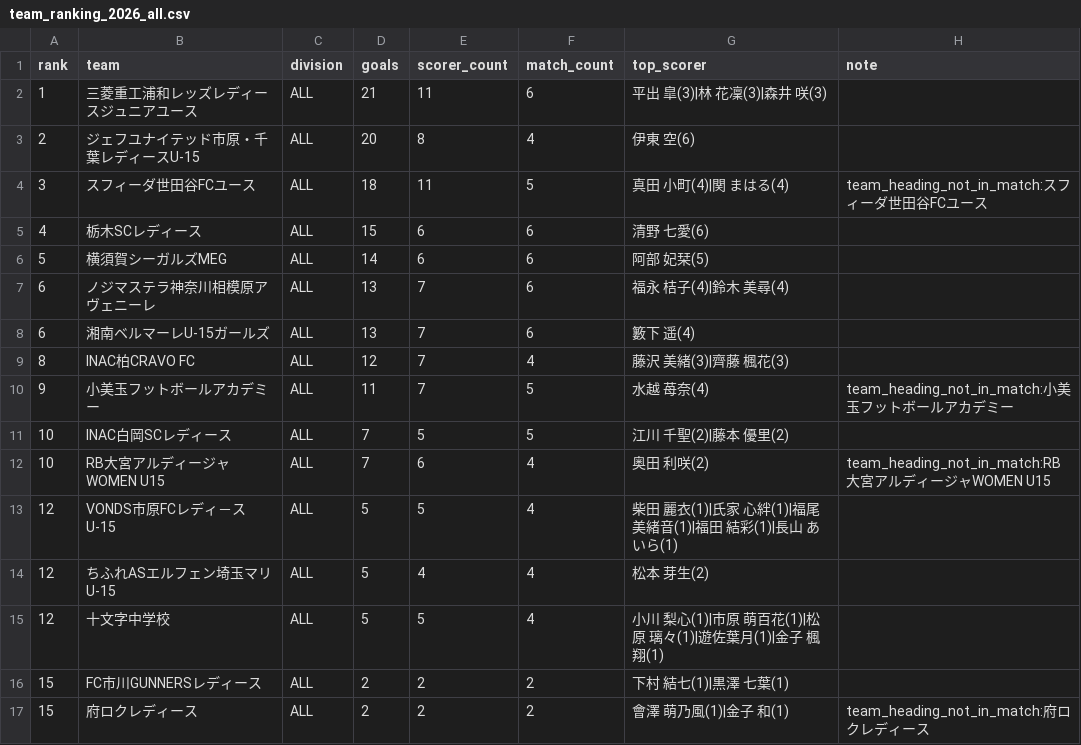
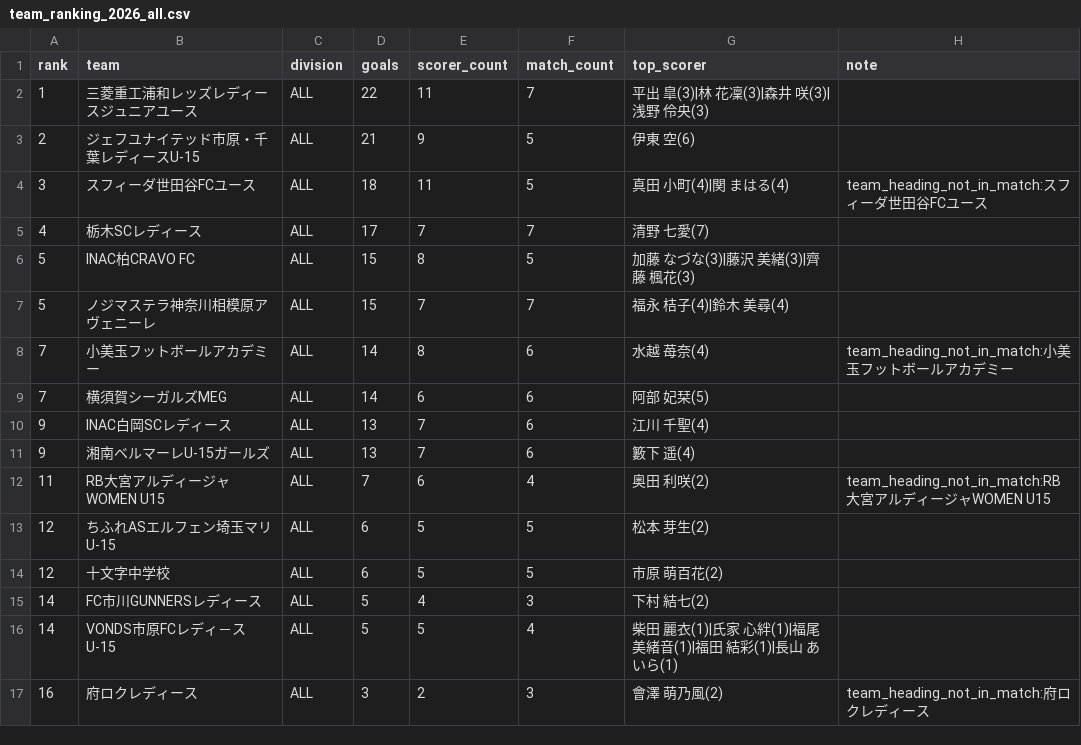
Before and after one commit to sakana-no-osama/sakana-no-osama.github.io, a CSV file: data/team_ranking_2026_all.csv, drawn as a sheet.

```diff
--- a/data/team_ranking_2026_all.csv
+++ b/data/team_ranking_2026_all.csv
@@ -1,17 +1,17 @@
 rank,team,division,goals,scorer_count,match_count,top_scorer,note
-1,三菱重工浦和レッズレディースジュニアユース,ALL,21,11,6,平出 皐(3)|林 花凜(3)|森井 咲(3),
-2,ジェフユナイテッド市原・千葉レディースU-15,ALL,20,8,4,伊東 空(6),
+1,三菱重工浦和レッズレディースジュニアユース,ALL,22,11,7,平出 皐(3)|林 花凜(3)|森井 咲(3)|浅野 伶央(3),
+2,ジェフユナイテッド市原・千葉レディースU-15,ALL,21,9,5,伊東 空(6),
 3,スフィーダ世田谷FCユース,ALL,18,11,5,真田 小町(4)|関 まはる(4),team_heading_not_in_match:スフィーダ世田谷FCユース
-4,栃木SCレディース,ALL,15,6,6,清野 七愛(6),
-5,横須賀シーガルズMEG,ALL,14,6,6,阿部 妃栞(5),
-6,ノジマステラ神奈川相模原アヴェニーレ,ALL,13,7,6,福永 桔子(4)|鈴木 美尋(4),
-6,湘南ベルマーレU-15ガールズ,ALL,13,7,6,籔下 遥(4),
-8,INAC柏CRAVO FC,ALL,12,7,4,藤沢 美緒(3)|齊藤 楓花(3),
-9,小美玉フットボールアカデミー,ALL,11,7,5,水越 苺奈(4),team_heading_not_in_match:小美玉フットボールアカデミー
-10,INAC白岡SCレディース,ALL,7,5,5,江川 千聖(2)|藤本 優里(2),
-10,RB大宮アルディージャWOMEN U15,ALL,7,6,4,奥田 利咲(2),team_heading_not_in_match:RB大宮アルディージャWOMEN U15
-12,VONDS市原FCレディ－スU-15,ALL,5,5,4,柴田 麗衣(1)|氏家 心絆(1)|福尾 美緒音(1)|福田 結彩(1)|長山 あいら(1),
-12,ちふれASエルフェン埼玉マリU-15,ALL,5,4,4,松本 芽生(2),
-12,十文字中学校,ALL,5,5,4,小川 梨心(1)|市原 萌百花(1)|松原 璃々(1)|遊佐葉月(1)|金子 楓翔(1),
-15,FC市川GUNNERSレディース,ALL,2,2,2,下村 結七(1)|黒澤 七葉(1),
-15,府ロクレディース,ALL,2,2,2,會澤 萌乃風(1)|金子 和(1),team_heading_not_in_match:府ロクレディース
+4,栃木SCレディース,ALL,17,7,7,清野 七愛(7),
+5,INAC柏CRAVO FC,ALL,15,8,5,加藤 なづな(3)|藤沢 美緒(3)|齊藤 楓花(3),
+5,ノジマステラ神奈川相模原アヴェニーレ,ALL,15,7,7,福永 桔子(4)|鈴木 美尋(4),
+7,小美玉フットボールアカデミー,ALL,14,8,6,水越 苺奈(4),team_heading_not_in_match:小美玉フットボールアカデミー
+7,横須賀シーガルズMEG,ALL,14,6,6,阿部 妃栞(5),
+9,INAC白岡SCレディース,ALL,13,7,6,江川 千聖(4),
+9,湘南ベルマーレU-15ガールズ,ALL,13,7,6,籔下 遥(4),
+11,RB大宮アルディージャWOMEN U15,ALL,7,6,4,奥田 利咲(2),team_heading_not_in_match:RB大宮アルディージャWOMEN U15
+12,ちふれASエルフェン埼玉マリU-15,ALL,6,5,5,松本 芽生(2),
+12,十文字中学校,ALL,6,5,5,市原 萌百花(2),
+14,FC市川GUNNERSレディース,ALL,5,4,3,下村 結七(2),
+14,VONDS市原FCレディ－スU-15,ALL,5,5,4,柴田 麗衣(1)|氏家 心絆(1)|福尾 美緒音(1)|福田 結彩(1)|長山 あいら(1),
+16,府ロクレディース,ALL,3,2,3,會澤 萌乃風(2),team_heading_not_in_match:府ロクレディース
```
Also changed, not shown: data/goal_ranking_2026_all.csv, data/goal_ranking_2026_div1.csv, 5 other files.
